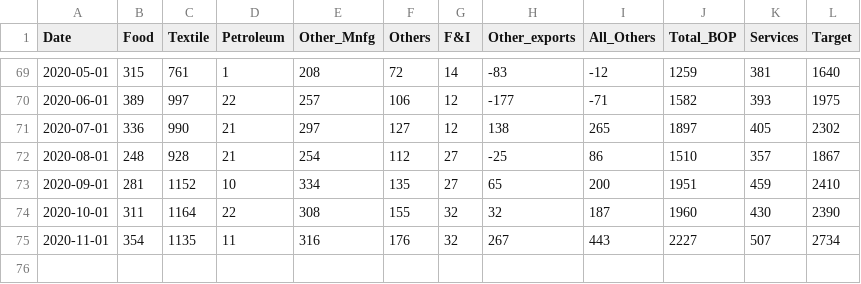
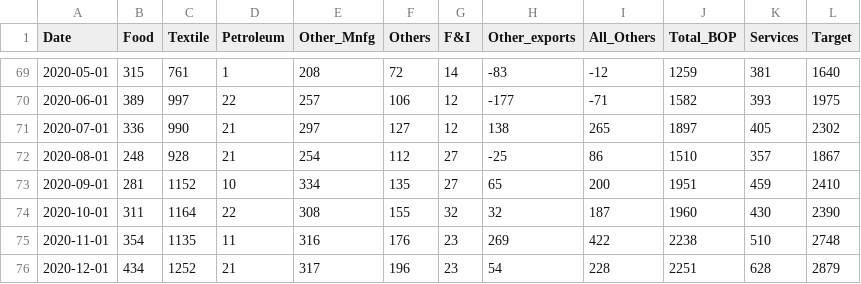
Before and after one commit to agmo1993/macropakistani, a CSV file: data/Exports.csv, drawn as a sheet; only a part is shown, gaps mark what is left out.

```diff
--- a/data/Exports.csv
+++ b/data/Exports.csv
@@ -74,2 +74,3 @@ Date,Food,Textile,Petroleum,Other_Mnfg,Others,F&I,Other_exports,All_Others,Total
 2020-10-01,311,1164,22,308,155,32,32,187,1960,430,2390
-2020-11-01,354,1135,11,316,176,32,267,443,2227,507,2734
+2020-11-01,354,1135,11,316,176,23,269,422,2238,510,2748
+2020-12-01,434,1252,21,317,196,23,54,228,2251,628,2879
```
Also changed, not shown: data/Imports.csv, data/Remit.csv.
